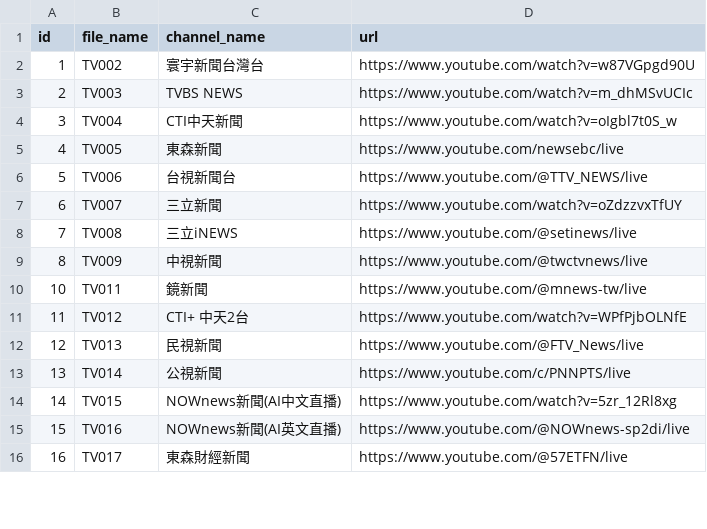
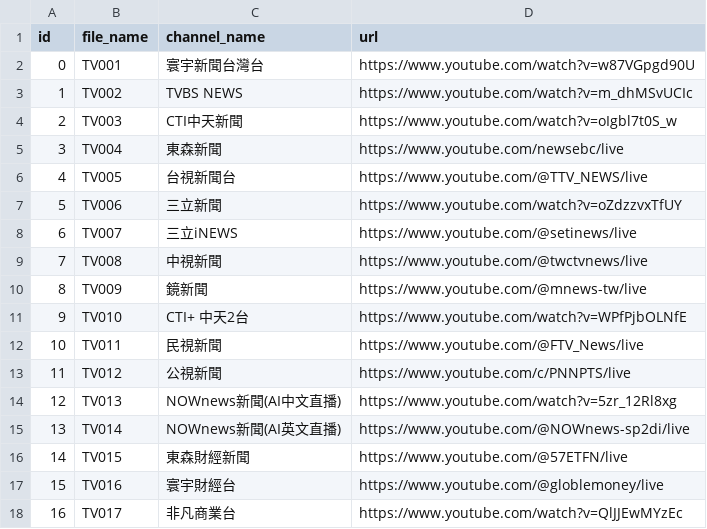
Before and after one commit to 30150563/YouTube_to_m3u, a CSV file: scripts/youtube_channel.csv, drawn as a sheet; only a part is shown; the diff covers the shown part only.

Commit message:
Update youtube_channel.csv

```diff
--- a/scripts/youtube_channel.csv
+++ b/scripts/youtube_channel.csv
@@ -1,16 +1,18 @@
 id,file_name,channel_name,url
-1,TV002,寰宇新聞台灣台,https://www.youtube.com/watch?v=w87VGpgd90U
-2,TV003,TVBS NEWS,https://www.youtube.com/watch?v=m_dhMSvUCIc
-3,TV004,CTI中天新聞,https://www.youtube.com/watch?v=oIgbl7t0S_w
-4,TV005,東森新聞,https://www.youtube.com/newsebc/live
-5,TV006,台視新聞台,https://www.youtube.com/@TTV_NEWS/live
-6,TV007,三立新聞,https://www.youtube.com/watch?v=oZdzzvxTfUY
-7,TV008,三立iNEWS,https://www.youtube.com/@setinews/live
-8,TV009,中視新聞,https://www.youtube.com/@twctvnews/live
-10,TV011,鏡新聞,https://www.youtube.com/@mnews-tw/live
-11,TV012,CTI+ 中天2台,https://www.youtube.com/watch?v=WPfPjbOLNfE
-12,TV013,民視新聞,https://www.youtube.com/@FTV_News/live
-13,TV014,公視新聞,https://www.youtube.com/c/PNNPTS/live
-14,TV015,NOWnews新聞(AI中文直播),https://www.youtube.com/watch?v=5zr_12Rl8xg
-15,TV016,NOWnews新聞(AI英文直播),https://www.youtube.com/@NOWnews-sp2di/live
-16,TV017,東森財經新聞,https://www.youtube.com/@57ETFN/live
+0,TV001,寰宇新聞台灣台,https://www.youtube.com/watch?v=w87VGpgd90U
+1,TV002,TVBS NEWS,https://www.youtube.com/watch?v=m_dhMSvUCIc
+2,TV003,CTI中天新聞,https://www.youtube.com/watch?v=oIgbl7t0S_w
+3,TV004,東森新聞,https://www.youtube.com/newsebc/live
+4,TV005,台視新聞台,https://www.youtube.com/@TTV_NEWS/live
+5,TV006,三立新聞,https://www.youtube.com/watch?v=oZdzzvxTfUY
+6,TV007,三立iNEWS,https://www.youtube.com/@setinews/live
+7,TV008,中視新聞,https://www.youtube.com/@twctvnews/live
+8,TV009,鏡新聞,https://www.youtube.com/@mnews-tw/live
+9,TV010,CTI+ 中天2台,https://www.youtube.com/watch?v=WPfPjbOLNfE
+10,TV011,民視新聞,https://www.youtube.com/@FTV_News/live
+11,TV012,公視新聞,https://www.youtube.com/c/PNNPTS/live
+12,TV013,NOWnews新聞(AI中文直播),https://www.youtube.com/watch?v=5zr_12Rl8xg
+13,TV014,NOWnews新聞(AI英文直播),https://www.youtube.com/@NOWnews-sp2di/live
+14,TV015,東森財經新聞,https://www.youtube.com/@57ETFN/live
+15,TV016,寰宇財經台,https://www.youtube.com/@globlemoney/live
+16,TV017,非凡商業台,https://www.youtube.com/watch?v=QlJJEwMYzEc
```
Also changed, not shown: 5 added rows, 7 removed rows and 42 edited cells elsewhere in this file.
